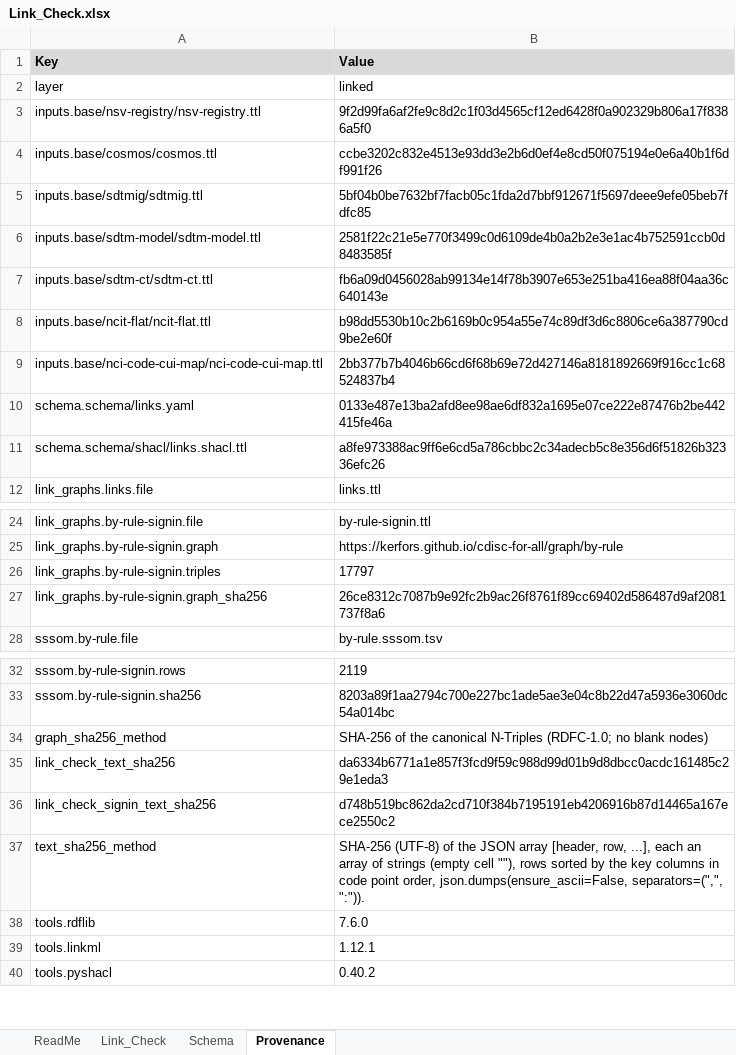
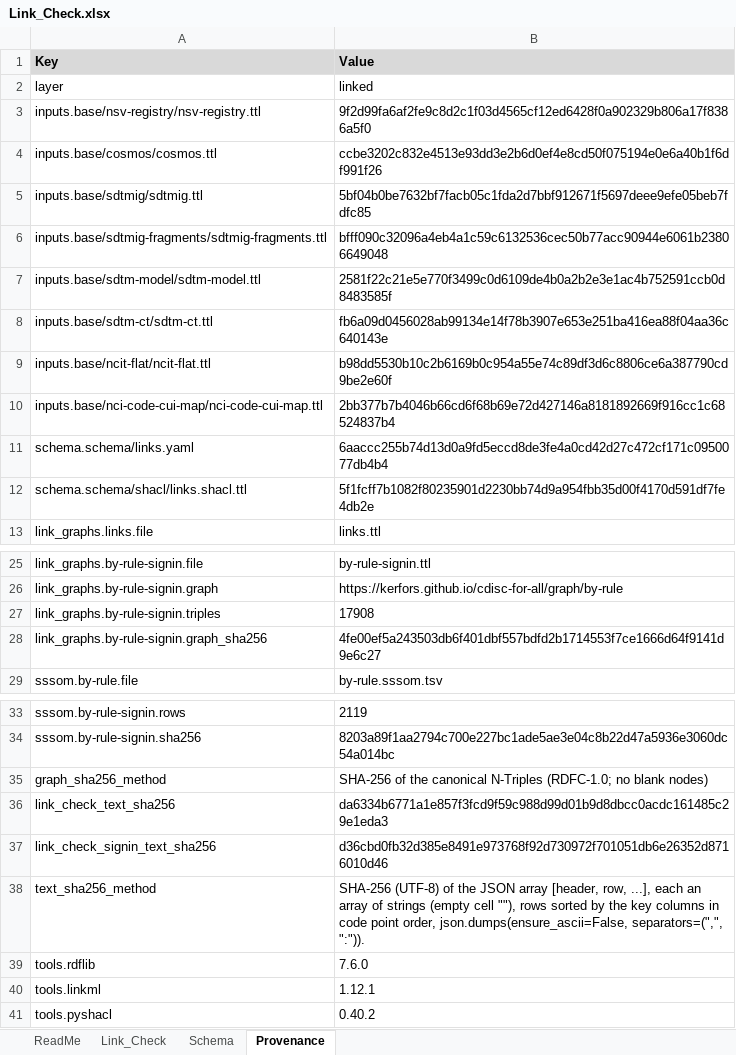
Before and after one commit to kerfors/cdisc-for-all, an Excel workbook: linked/Link_Check.xlsx, sheet Provenance, drawn as a sheet; only a part is shown, gaps mark what is left out; values as stored, in another font and other column widths than the file's, no borders; addresses are those after the commit; the diff names each change by its address in the sheet, - before the commit and + after, or states it on an @@ line.

```diff
--- a/linked/Link_Check.xlsx (sheet Provenance)
+++ b/linked/Link_Check.xlsx (sheet Provenance)
+row 6: inputs.base/sdtmig-fragments/sdtmig-fragments.ttl | bfff090c32096a4eb4a1c59c6132536cec50b77acc90944e6061b23806649048
-B11 (Value): 0133e487e13ba2afd8ee98ae6df832a1695e07ce222e87476b2be442415fe46a
+B11 (Value): 6aaccc255b74d13d0a9fd5eccd8de3fe4a0cd42d27c472cf171c0950077db4b4
-B12 (Value): a8fe973388ac9ff6e6cd5a786cbbc2c34adecb5c8e356d6f51826b32336efc26
+B12 (Value): 5f1fcff7b1082f80235901d2230bb74d9a954fbb35d00f4170d591df7fe4db2e
-B27 (Value): 17797
+B27 (Value): 17908
-B28 (Value): 26ce8312c7087b9e92fc2b9ac26f8761f89cc69402d586487d9af2081737f8a6
+B28 (Value): 4fe00ef5a243503db6f401dbf557bdfd2b1714553f7ce1666d64f9141d9e6c27
-B37 (Value): d748b519bc862da2cd710f384b7195191eb4206916b87d14465a167ece2550c2
+B37 (Value): d36cbd0fb32d385e8491e973768f92d730972f701051db6e26352d8716010d46
```
Also changed, not shown: sheet Schema, sheet ReadMe, 6 other files.
